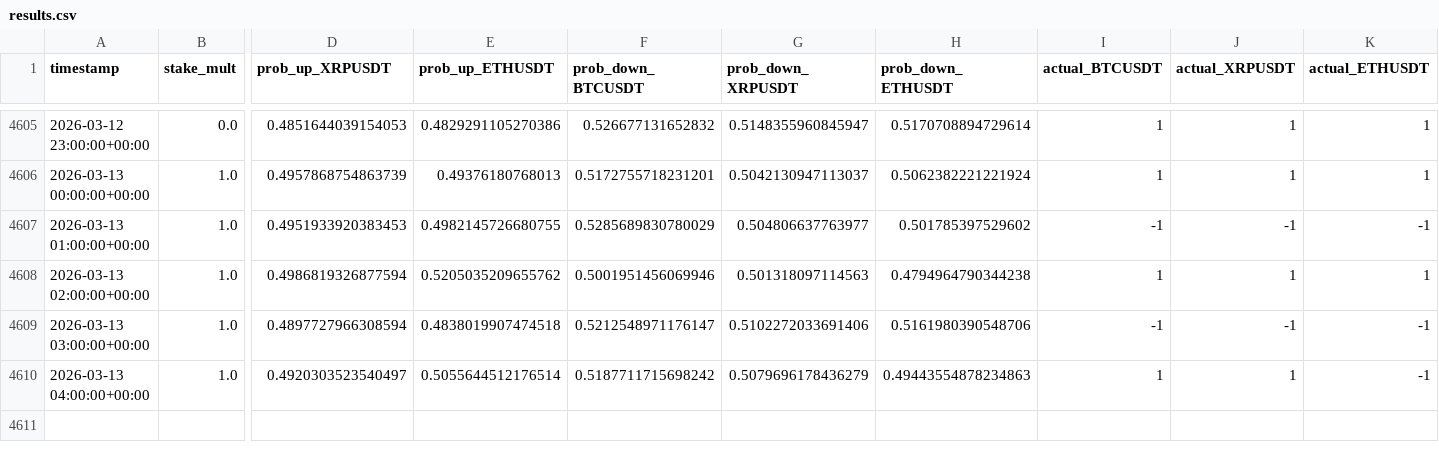
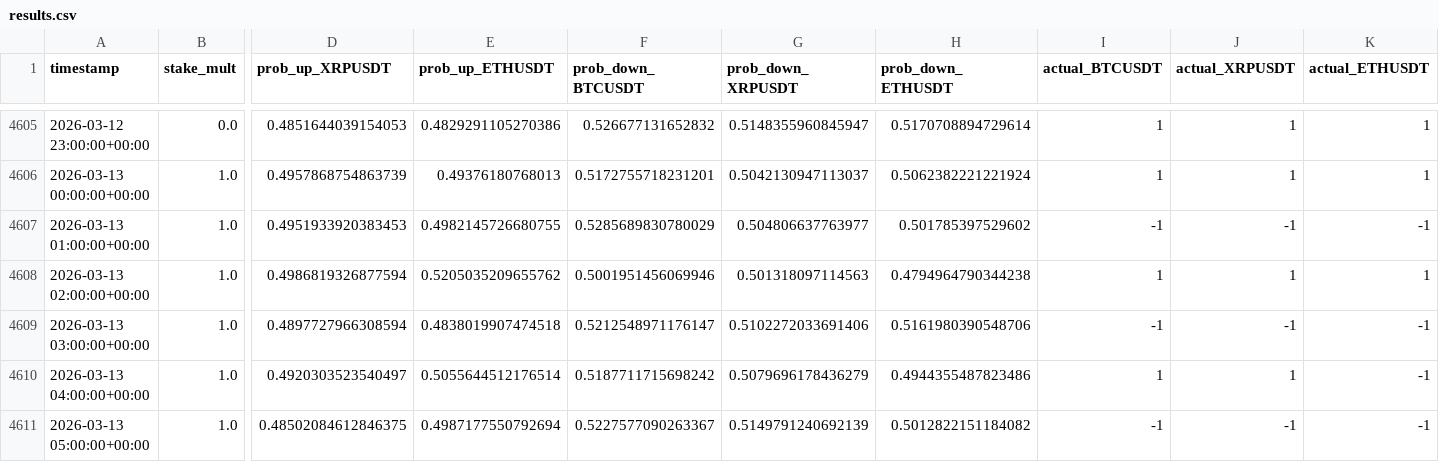
Before and after one commit to mtumalan/masha, a CSV file: data/results.csv, drawn as a sheet; only a part is shown, gaps mark what is left out; rows hold the shown columns only; the diff names each change by its address in the sheet, - before the commit and + after, or states it on an @@ line.

Commit message:
auto: append results up to 2026-03-13 09:00:12 UTC

```diff
--- a/data/results.csv
+++ b/data/results.csv
-H4610 (prob_down_ETHUSDT): 0.49443554878234863
+H4610 (prob_down_ETHUSDT): 0.4944355487823486
+row 4611: 2026-03-13 05:00:00+00:00 | 1.0 | 0.48502084612846375 | 0.4987177550792694 | 0.5227577090263367 | 0.5149791240692139 | 0.5012822151184082 | -1 | -1 | -1
```
